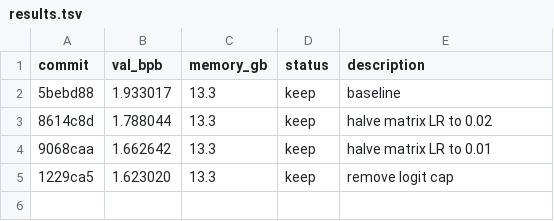
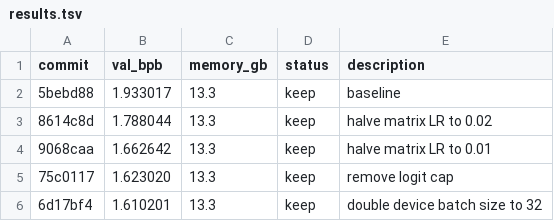
Before and after one commit to michakrapp/autoresearch-mlx, a TSV file: results.tsv, drawn as a sheet.

Commit message:
experiment: double device batch size to 32

```diff
--- a/results.tsv
+++ b/results.tsv
@@ -4,2 +4,3 @@ commit	val_bpb	memory_gb	status	description
 9068caa	1.662642	13.3	keep	halve matrix LR to 0.01
-1229ca5	1.623020	13.3	keep	remove logit cap
+75c0117	1.623020	13.3	keep	remove logit cap
+6d17bf4	1.610201	13.3	keep	double device batch size to 32
```
Also changed, not shown: 1 other file.
